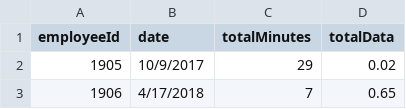
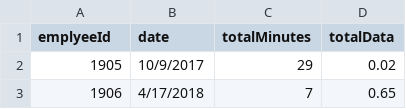
Before and after one commit to eigenholser/wcf, a CSV file: assignment/CellPhoneUsageByMonth.csv, drawn as a sheet; only a part is shown.

Commit message:
Restore heading typo

```diff
--- a/assignment/CellPhoneUsageByMonth.csv
+++ b/assignment/CellPhoneUsageByMonth.csv
@@ -1,2 +1,2 @@
-employeeId,date,totalMinutes,totalData
+emplyeeId,date,totalMinutes,totalData
 1905,10/9/2017,29,0.02
```
